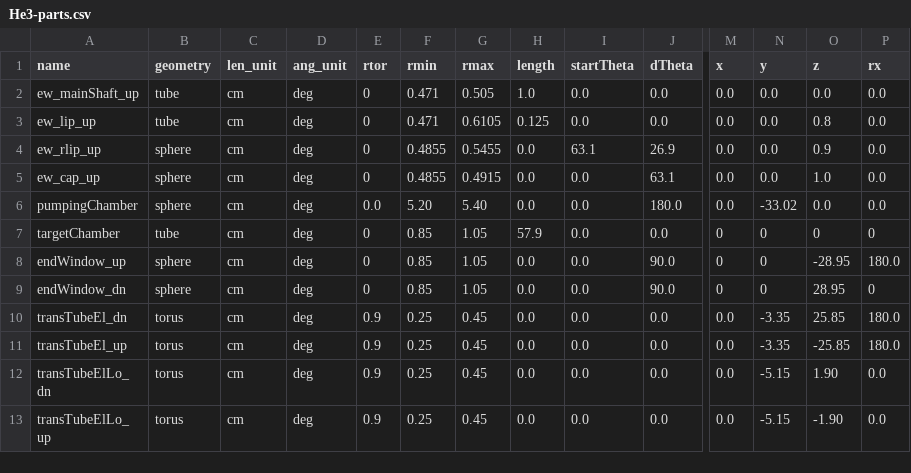
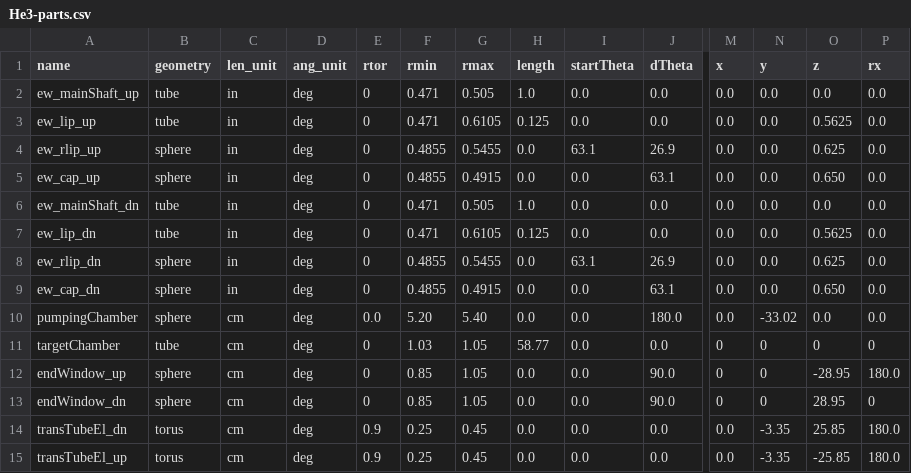
Before and after one commit to dflay/g4He3, a CSV file: input/He3-parts.csv, drawn as a sheet; only a part is shown, gaps mark what is left out; the shorter side is filled out with more unchanged rows; addresses are those after the commit; rows hold the shown columns only; the diff names each change by its address in the sheet, - before the commit and + after, or states it on an @@ line.

Commit message:
Updates to geometry and end windows implemented

```diff
--- a/input/He3-parts.csv
+++ b/input/He3-parts.csv
-C2:C5 (len_unit): cm
+C2:C5 (len_unit): in
-O3 (z): 0.8
+O3 (z): 0.5625
-O4 (z): 0.9
+O4 (z): 0.625
-O5 (z): 1.0
+O5 (z): 0.650
+row 6: ew_mainShaft_dn | tube | in | deg | 0 | 0.471 | 0.505 | 1.0 | 0.0 | 0.0 | 0.0 | 0.0 | 0.0 | 0.0
+row 7: ew_lip_dn | tube | in | deg | 0 | 0.471 | 0.6105 | 0.125 | 0.0 | 0.0 | 0.0 | 0.0 | 0.5625 | 0.0
+row 8: ew_rlip_dn | sphere | in | deg | 0 | 0.4855 | 0.5455 | 0.0 | 63.1 | 26.9 | 0.0 | 0.0 | 0.625 | 0.0
+row 9: ew_cap_dn | sphere | in | deg | 0 | 0.4855 | 0.4915 | 0.0 | 0.0 | 63.1 | 0.0 | 0.0 | 0.650 | 0.0
-F11 (rmin): 0.85
+F11 (rmin): 1.03
-H11 (length): 57.9
+H11 (length): 58.77
```
Also changed, not shown: 2 other files.
